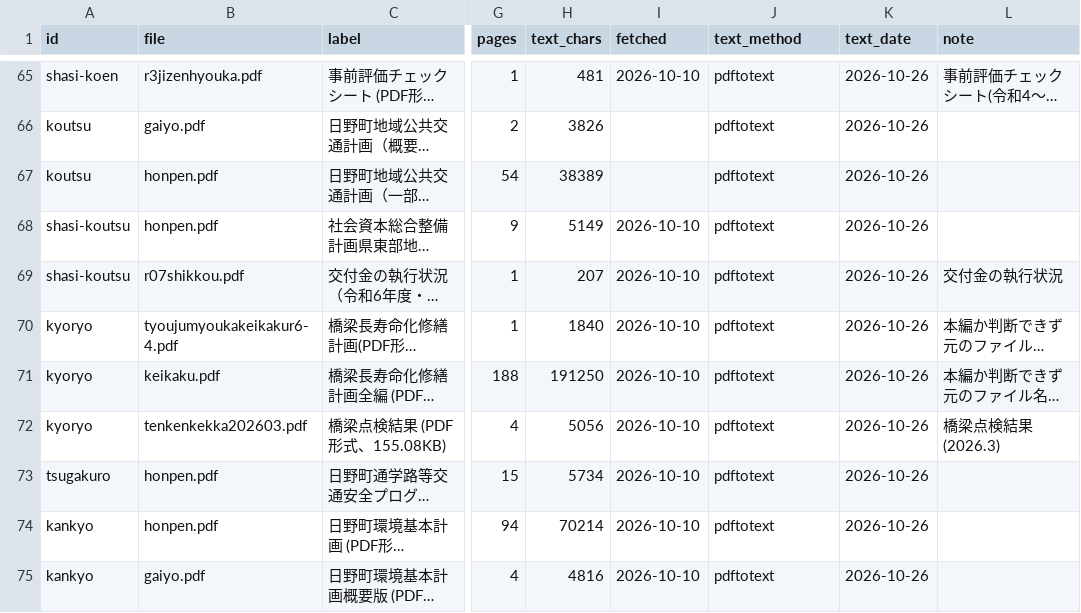
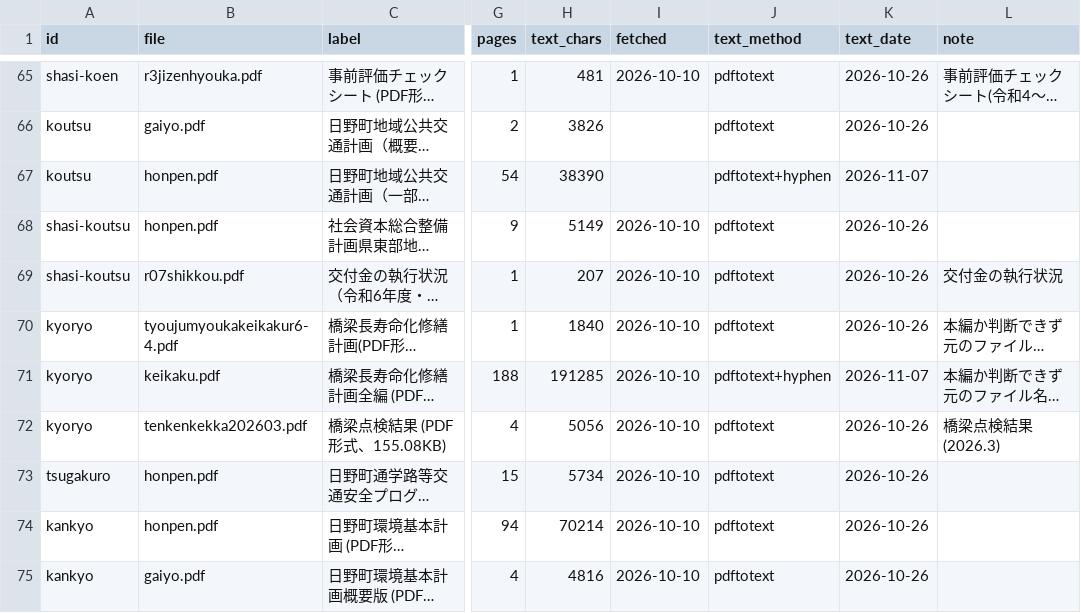
Before and after one commit to kken78/shiga-hino-plans, a TSV file: data/sources_index.tsv, drawn as a sheet; only a part is shown, gaps mark what is left out; long unchanged cells end in …; the diff covers the shown part only; the diff names each change by its address in the sheet, - before the commit and + after, or states it on an @@ line.

Commit message:
データ：原典の文字の11本で、行の終わりで消されていた「-」を戻す(data/text/、data/sources_index.tsv)
PLAN_SCHEMA §10.1。台帳の PDF 146本を新しい道具で作り直し、前の文字とくらべた。違いが「-」と改行だけだった11本(計103個)を置き換え、その11行の text_chars・text_method・text_date を直した。ほかの135本の data/text/ は前と1バイトも同じなので置き換えず、台帳もそのまま。data/text_raw/ は変えない

```diff
--- a/data/sources_index.tsv
+++ b/data/sources_index.tsv
-H67 (text_chars): 38389
+H67 (text_chars): 38390
-J67 (text_method): pdftotext
+J67 (text_method): pdftotext+hyphen
-K67 (text_date): 2026-10-26
+K67 (text_date): 2026-11-07
-H71 (text_chars): 191250
+H71 (text_chars): 191285
-J71 (text_method): pdftotext
+J71 (text_method): pdftotext+hyphen
-K71 (text_date): 2026-10-26
+K71 (text_date): 2026-11-07
```
Also changed, not shown: 27 edited cells elsewhere in this file, 11 other files.
